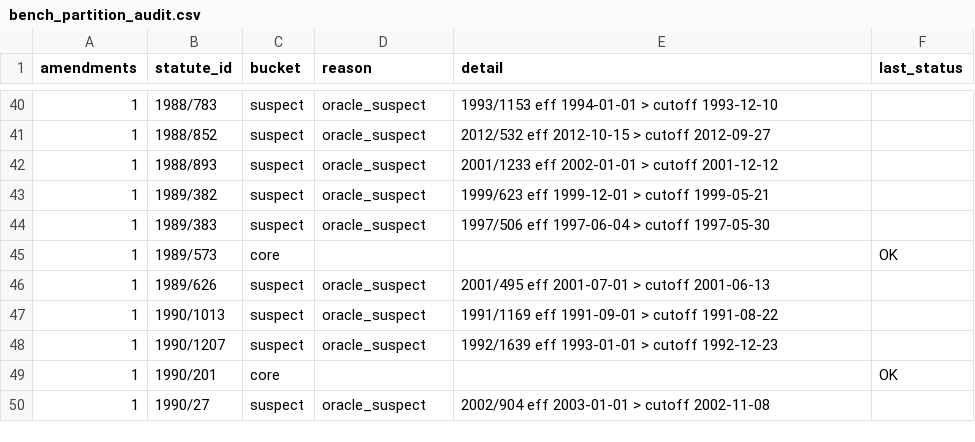
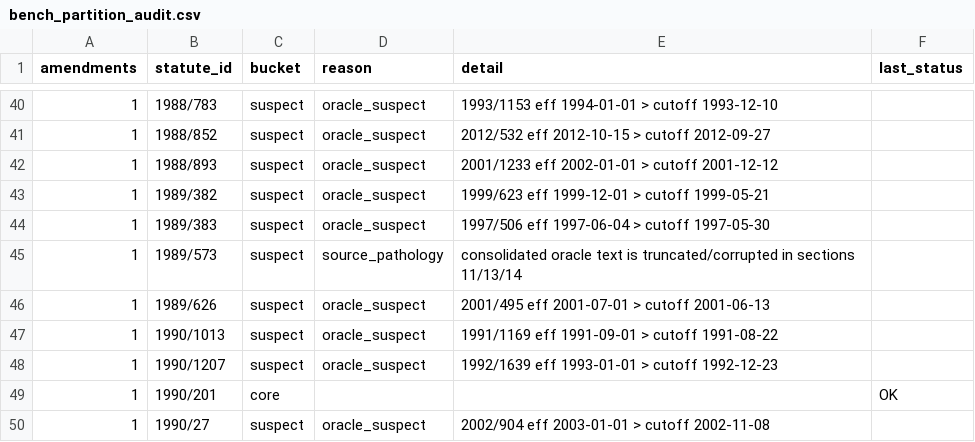
Before and after one commit to eliask/lawvm, a CSV file: data/finland/bench_partition_audit.csv, drawn as a sheet; only a part is shown, gaps mark what is left out.

Commit message:
Classify 1989/573 oracle text corruption

```diff
--- a/data/finland/bench_partition_audit.csv
+++ b/data/finland/bench_partition_audit.csv
@@ -44,3 +44,3 @@ amendments,statute_id,bucket,reason,detail,last_status
 1,1989/383,suspect,oracle_suspect,1997/506 eff 1997-06-04 > cutoff 1997-05-30,
-1,1989/573,core,,,OK
+1,1989/573,suspect,source_pathology,consolidated oracle text is truncated/corrupted in sections 11/13/14,
 1,1989/626,suspect,oracle_suspect,2001/495 eff 2001-07-01 > cutoff 2001-06-13,
```
Also changed, not shown: data/finland/bench_suspect.csv.
